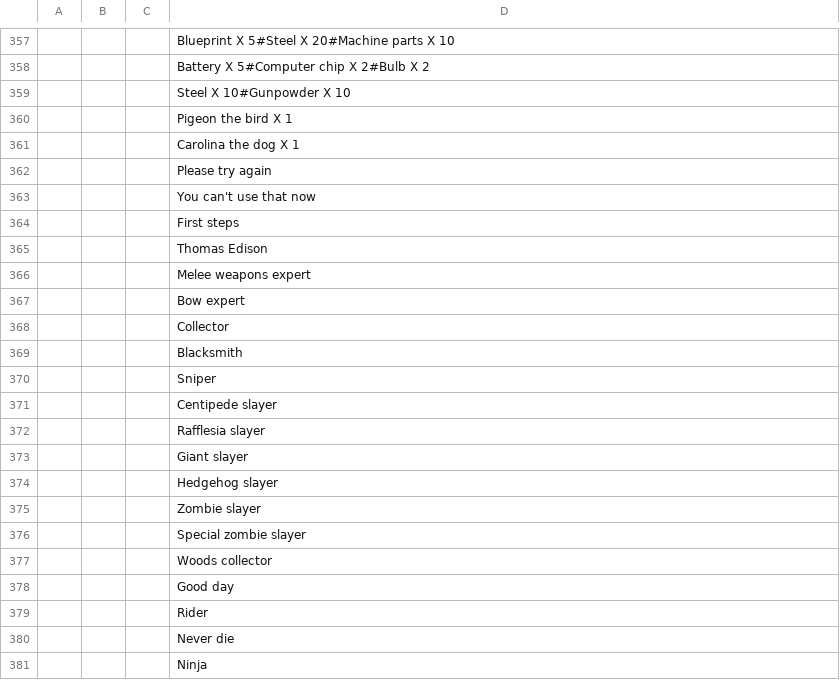
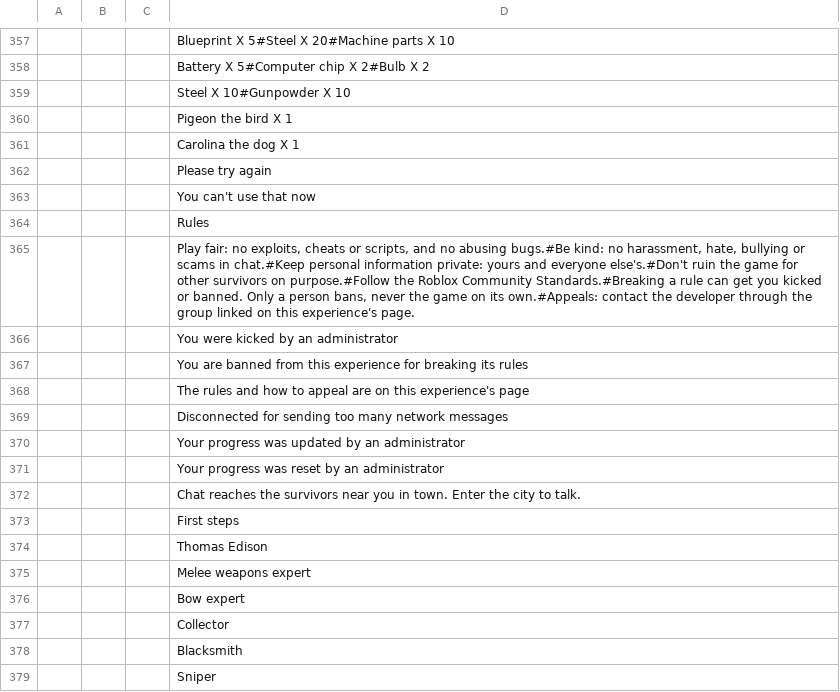
Before and after one commit to devconnecting1/meu-jogo-beta, a CSV file: design/locale/ProjectZ.csv, drawn as a sheet; only a part is shown, gaps mark what is left out; the shorter side is filled out with more unchanged rows; the diff names each change by its address in the sheet, - before the commit and + after, or states it on an @@ line.

```diff
--- a/design/locale/ProjectZ.csv
+++ b/design/locale/ProjectZ.csv
+row 364:  |  |  | Rules
+row 365:  |  |  | Play fair: no exploits, cheats or scripts, and no abusing bugs.#Be kind: no harassment, hate, bullying or scams in chat.#Keep personal information private: yours and everyone else's.#Don't ruin the game for other survivors on purpose.#Follow the Roblox Community Standards.#Breaking a rule can get you kicked or banned. Only a person bans, never the game on its own.#Appeals: contact the developer through the group linked on this experience's page.
+row 366:  |  |  | You were kicked by an administrator
+row 367:  |  |  | You are banned from this experience for breaking its rules
+row 368:  |  |  | The rules and how to appeal are on this experience's page
+row 369:  |  |  | Disconnected for sending too many network messages
+row 370:  |  |  | Your progress was updated by an administrator
+row 371:  |  |  | Your progress was reset by an administrator
+row 372:  |  |  | Chat reaches the survivors near you in town. Enter the city to talk.
```
Also changed, not shown: 7 other files.
